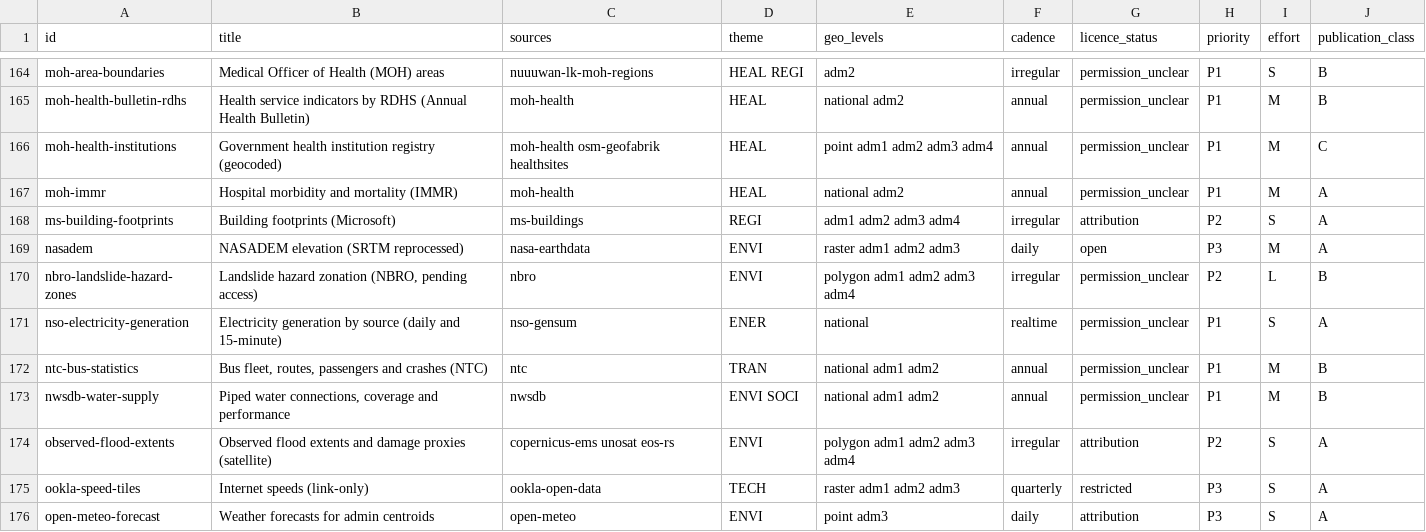
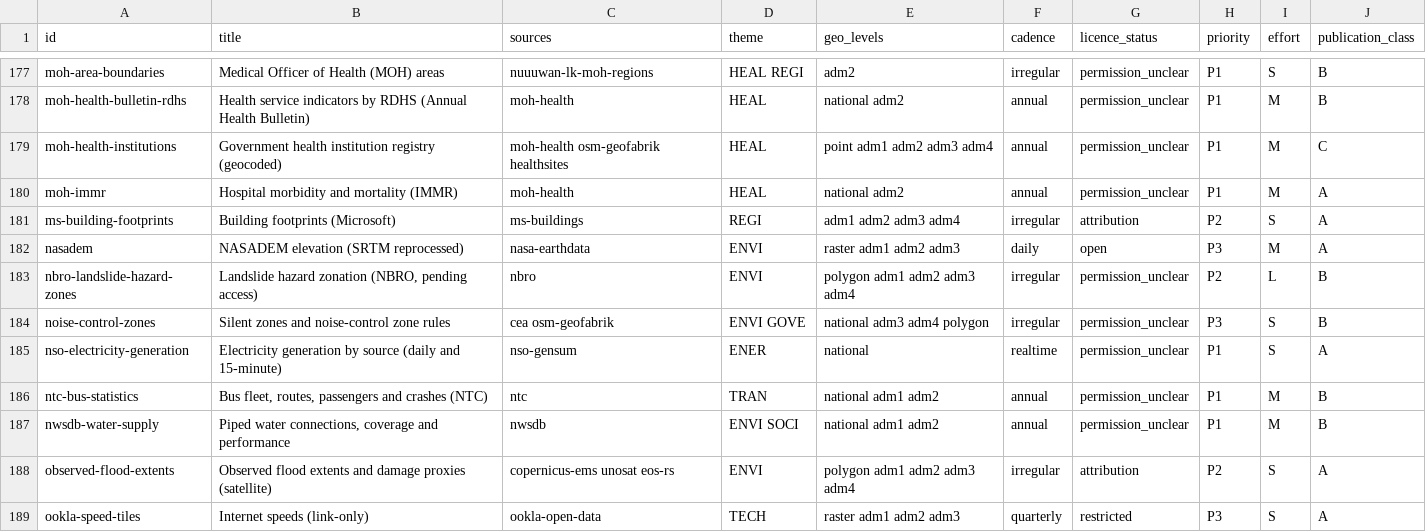
Before and after one commit to prabhavalabs/lanka-data-layer, a CSV file: registry/index.csv, drawn as a sheet; only a part is shown, gaps mark what is left out; the shorter side is filled out with more unchanged rows; the diff covers the shown part only; the diff names each change by its address in the sheet, - before the commit and + after, or states it on an @@ line.

```diff
--- a/registry/index.csv
+++ b/registry/index.csv
+row 184: noise-control-zones | Silent zones and noise-control zone rules | cea osm-geofabrik | ENVI GOVE | national adm3 adm4 polygon | irregular | permission_unclear | P3 | S | B
```
Also changed, not shown: 18 added rows and 2 edited cells elsewhere in this file, 35 other files.
